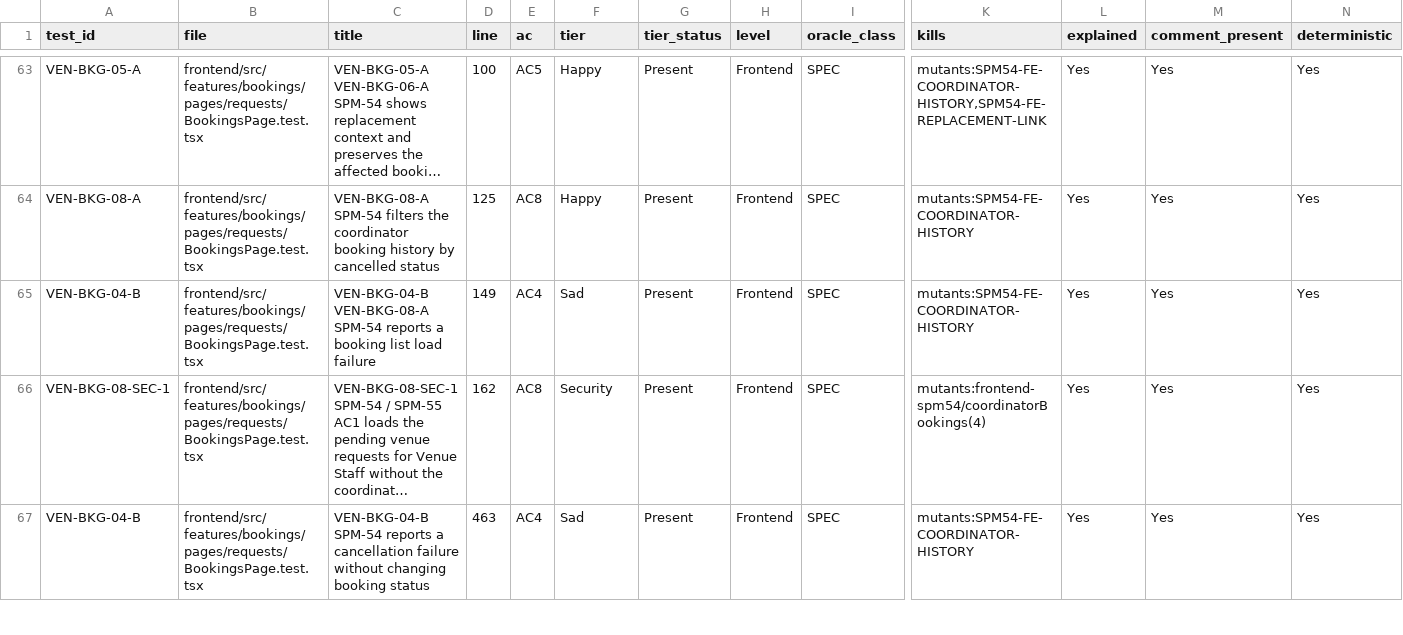
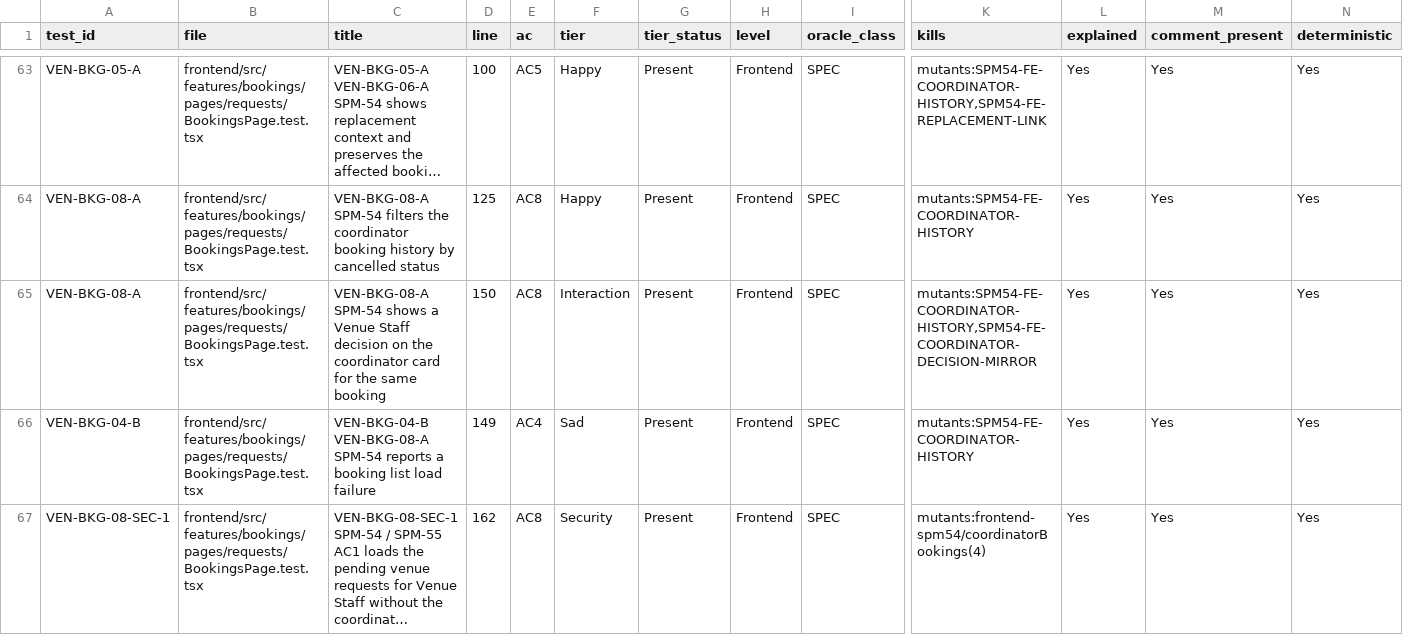
Before and after one commit to IS212-G5-T2/IS212-G5-T2, a CSV file: docs/test-cases/workflow/records/SPM-54.csv, drawn as a sheet; only a part is shown, gaps mark what is left out; the shorter side is filled out with more unchanged rows; long unchanged cells end in …; rows hold the shown columns only; the diff names each change by its address in the sheet, - before the commit and + after, or states it on an @@ line.

```diff
--- a/docs/test-cases/workflow/records/SPM-54.csv
+++ b/docs/test-cases/workflow/records/SPM-54.csv
+row 65: VEN-BKG-08-A | frontend/src/features/bookings/pages/requests/BookingsPage.test.tsx | VEN-BKG-08-A SPM-54 shows a Venue Staff decision on the coordinator card for the same booking | 150 | AC8 | Interaction | Present | Frontend | SPEC | mutants:SPM54-FE-COORDINATOR-HISTORY,SPM54-FE-COORDINATOR-DECISION-MIRROR | Yes | Yes | Yes
```
Also changed, not shown: 1 other file.
